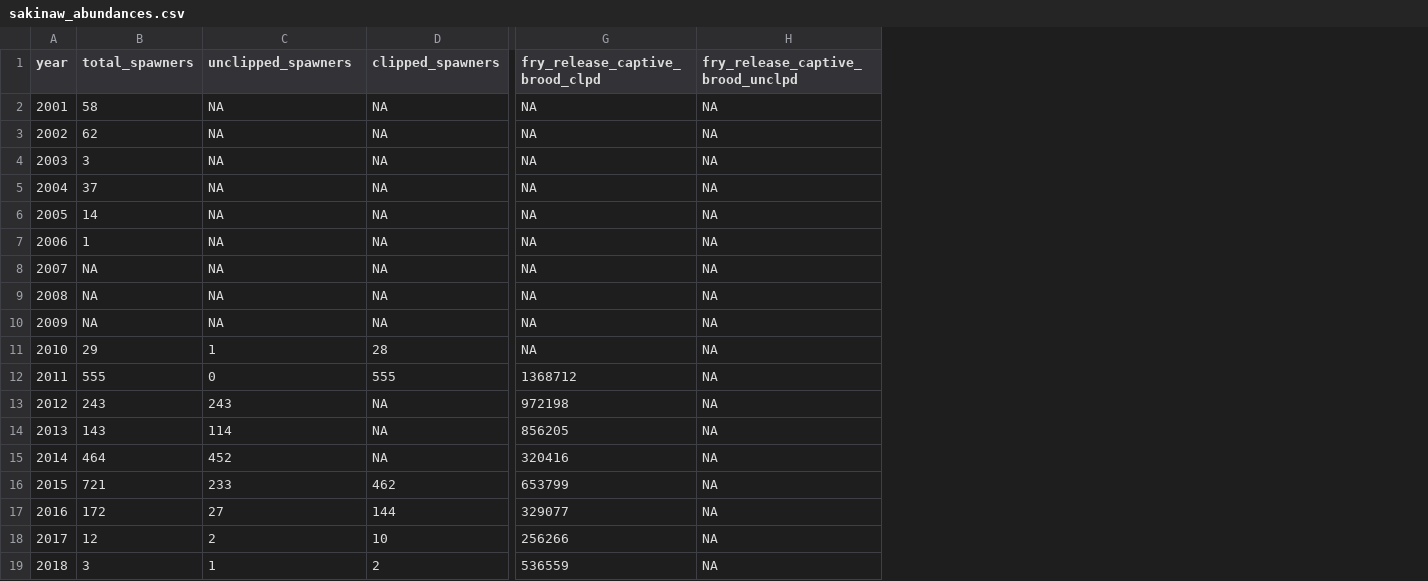
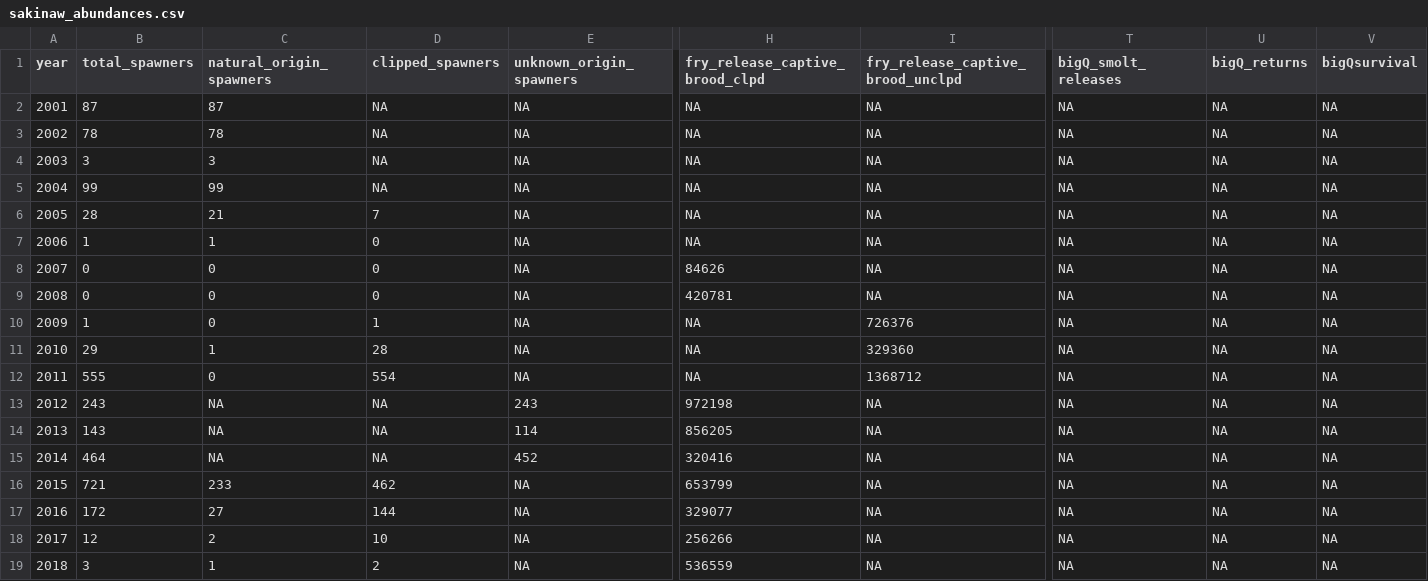
Before and after one commit to Pacific-salmon-assess/sakinaw_pva, a CSV file: data/sakinaw_abundances.csv, drawn as a sheet; only a part is shown, gaps mark what is left out; addresses are those after the commit; the diff covers the shown part only; the diff names each change by its address in the sheet, - before the commit and + after, or states it on an @@ line.

Commit message:
updated simulations and data. functions TBD.

```diff
--- a/data/sakinaw_abundances.csv
+++ b/data/sakinaw_abundances.csv
+column E (unknown_origin_spawners), rows 2-19: NA | NA | NA | NA | NA | NA | NA | NA | NA | NA | NA | 243 | 114 | 452 | NA | NA | NA | NA
+column T (bigQ_smolt_releases), rows 2-19: all NA
+column U (bigQ_returns), rows 2-19: all NA
+column V (bigQsurvival), rows 2-19: all NA
-C1: unclipped_spawners
+C1: natural_origin_spawners
-B2 (total_spawners): 58
+B2 (total_spawners): 87
-C2 (natural_origin_spawners): NA
+C2 (natural_origin_spawners): 87
-B3 (total_spawners): 62
+B3 (total_spawners): 78
-C3 (natural_origin_spawners): NA
+C3 (natural_origin_spawners): 78
-C4 (natural_origin_spawners): NA
+C4 (natural_origin_spawners): 3
-B5 (total_spawners): 37
+B5 (total_spawners): 99
-C5 (natural_origin_spawners): NA
+C5 (natural_origin_spawners): 99
-B6 (total_spawners): 14
+B6 (total_spawners): 28
-C6 (natural_origin_spawners): NA
+C6 (natural_origin_spawners): 21
-D6 (clipped_spawners): NA
+D6 (clipped_spawners): 7
-C7 (natural_origin_spawners): NA
+C7 (natural_origin_spawners): 1
-D7:D9 (clipped_spawners): NA
+D7:D9 (clipped_spawners): 0
-B8:B9 (total_spawners): NA
+B8:B9 (total_spawners): 0
-C8:C10 (natural_origin_spawners): NA
+C8:C10 (natural_origin_spawners): 0
-H8 (fry_release_captive_brood_clpd): NA
+H8 (fry_release_captive_brood_clpd): 84626
-H9 (fry_release_captive_brood_clpd): NA
+H9 (fry_release_captive_brood_clpd): 420781
-B10 (total_spawners): NA
+B10 (total_spawners): 1
-D10 (clipped_spawners): NA
+D10 (clipped_spawners): 1
-I10 (fry_release_captive_brood_unclpd): NA
+I10 (fry_release_captive_brood_unclpd): 726376
-I11 (fry_release_captive_brood_unclpd): NA
+I11 (fry_release_captive_brood_unclpd): 329360
-D12 (clipped_spawners): 555
+D12 (clipped_spawners): 554
-H12 (fry_release_captive_brood_clpd): 1368712
+H12 (fry_release_captive_brood_clpd): NA
-I12 (fry_release_captive_brood_unclpd): NA
+I12 (fry_release_captive_brood_unclpd): 1368712
-C13 (natural_origin_spawners): 243
+C13 (natural_origin_spawners): NA
-C14 (natural_origin_spawners): 114
+C14 (natural_origin_spawners): NA
-C15 (natural_origin_spawners): 452
+C15 (natural_origin_spawners): NA
```
Also changed, not shown: 1 added row and 11 edited cells elsewhere in this file, data/smolt_broodtable.csv, 13 other files.
